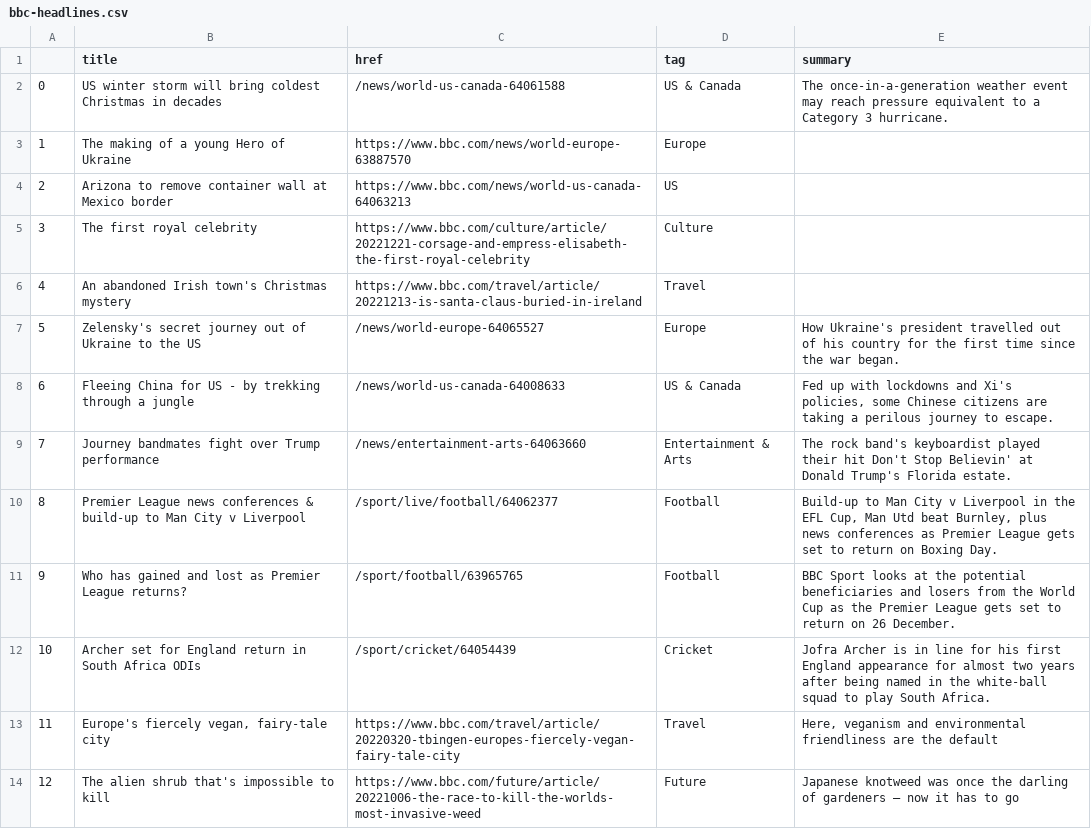
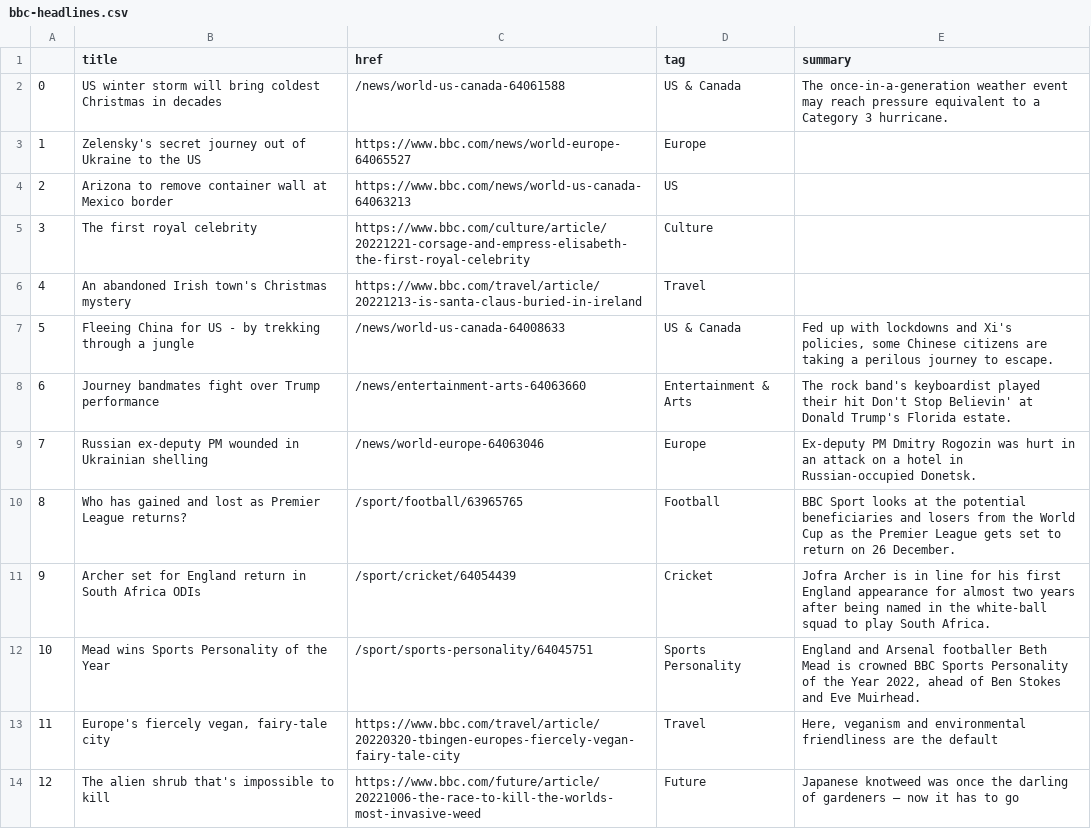
Before and after one commit to zhaoying2931/automatic-scraper, a CSV file: bbc-headlines.csv, drawn as a sheet; only a part is shown; removed rows and columns are numbered as before the commit, all else as after; the diff names each change by its address in the sheet, - before the commit and + after, or states it on an @@ line.

```diff
--- a/bbc-headlines.csv
+++ b/bbc-headlines.csv
-B3 (title): The making of a young Hero of Ukraine
+B3 (title): Zelensky's secret journey out of Ukraine to the US
-C3 (href): https://www.bbc.com/news/world-europe-63887570
+C3 (href): https://www.bbc.com/news/world-europe-64065527
-row 7: 5 | Zelensky's secret journey out of Ukraine to the US | /news/world-europe-64065527 | Europe | How Ukraine's president travelled out of his country for the first time since the war began.
@@ column A renumbered between rows 7 and 11 @@
-row 10: 8 | Premier League news conferences & build-up to Man City v Liverpool | /sport/live/football/64062377 | Football | Build-up to Man City v Liverpool in the EFL Cup, Man Utd beat Burnley, plus news conferences as Premier League gets set to return on Boxing Day.
+row 9: 7 | Russian ex-deputy PM wounded in Ukrainian shelling | /news/world-europe-64063046 | Europe | Ex-deputy PM Dmitry Rogozin was hurt in an attack on a hotel in Russian-occupied Donetsk.
+row 12: 10 | Mead wins Sports Personality of the Year | /sport/sports-personality/64045751 | Sports Personality | England and Arsenal footballer Beth Mead is crowned BBC Sports Personality of the Year 2022, ahead of Ben Stokes and Eve Muirhead.
```
